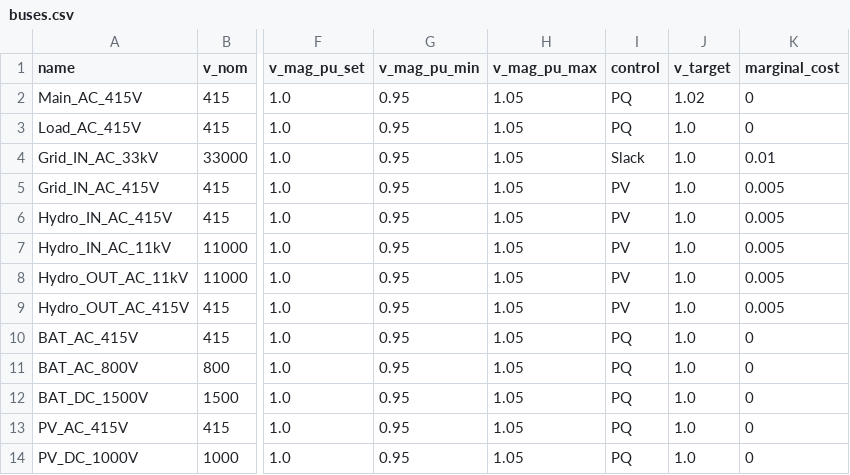
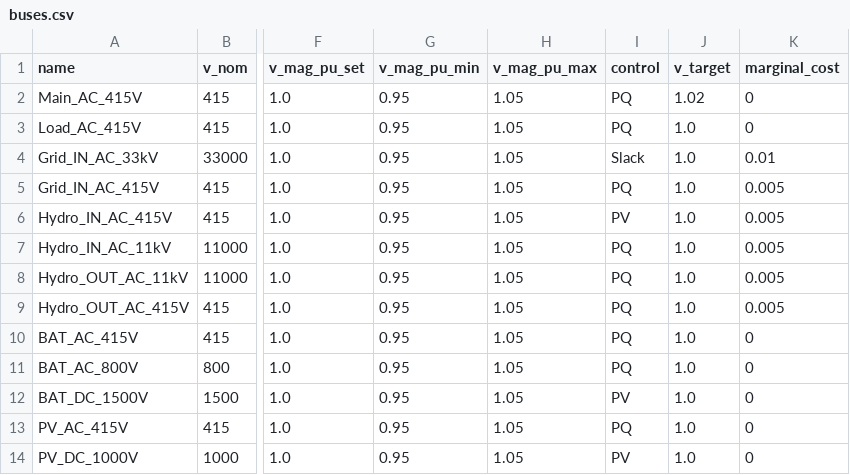
Before and after one commit to tinegachris/hybrid_renewable_pypsa, a CSV file: data/buses.csv, drawn as a sheet; only a part is shown, gaps mark what is left out; the diff names each change by its address in the sheet, - before the commit and + after, or states it on an @@ line.

```diff
--- a/data/buses.csv
+++ b/data/buses.csv
-I5 (control): PV
+I5 (control): PQ
-I7:I9 (control): PV
+I7:I9 (control): PQ
-I12 (control): PQ
+I12 (control): PV
-I14 (control): PQ
+I14 (control): PV
```
Also changed, not shown: data/lines.csv, data/links.csv, 1 other file.
